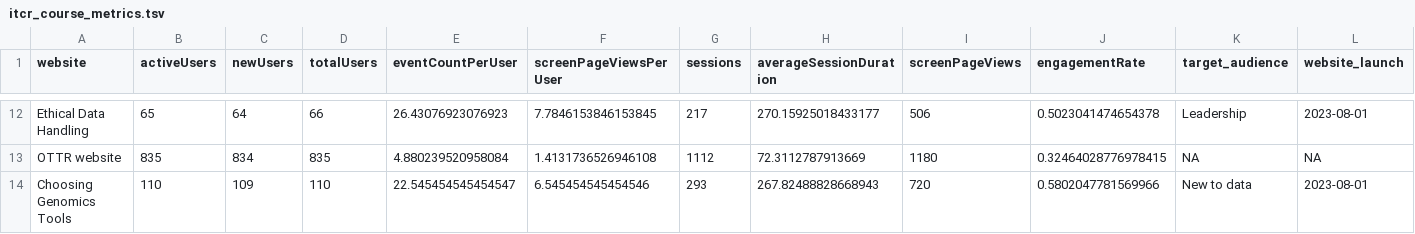
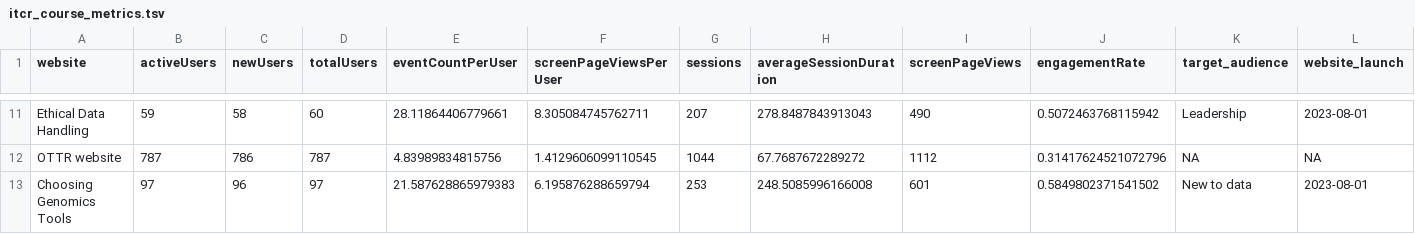
Before and after one commit to FredHutch/itn-dashboard, a TSV file: data/itcr_course_metrics.tsv, drawn as a sheet; only a part is shown, gaps mark what is left out; addresses are those after the commit; the diff covers the shown part only; the diff names each change by its address in the sheet, - before the commit and + after, or states it on an @@ line.

Commit message:
Revert "Try updating data"
This reverts commit 333372e0b5717870cab42e62bbc82fd60d92aaee.

```diff
--- a/data/itcr_course_metrics.tsv
+++ b/data/itcr_course_metrics.tsv
-B11 (activeUsers): 65
+B11 (activeUsers): 59
-C11 (newUsers): 64
+C11 (newUsers): 58
-D11 (totalUsers): 66
+D11 (totalUsers): 60
-E11 (eventCountPerUser): 26.43076923076923
+E11 (eventCountPerUser): 28.11864406779661
-F11 (screenPageViewsPerUser): 7.7846153846153845
+F11 (screenPageViewsPerUser): 8.305084745762711
-G11 (sessions): 217
+G11 (sessions): 207
-H11 (averageSessionDuration): 270.15925018433177
+H11 (averageSessionDuration): 278.8487843913043
-I11 (screenPageViews): 506
+I11 (screenPageViews): 490
-J11 (engagementRate): 0.5023041474654378
+J11 (engagementRate): 0.5072463768115942
-B12 (activeUsers): 835
+B12 (activeUsers): 787
-C12 (newUsers): 834
+C12 (newUsers): 786
-D12 (totalUsers): 835
+D12 (totalUsers): 787
-E12 (eventCountPerUser): 4.880239520958084
+E12 (eventCountPerUser): 4.83989834815756
-F12 (screenPageViewsPerUser): 1.4131736526946108
+F12 (screenPageViewsPerUser): 1.4129606099110545
-G12 (sessions): 1112
+G12 (sessions): 1044
-H12 (averageSessionDuration): 72.3112787913669
+H12 (averageSessionDuration): 67.7687672289272
-I12 (screenPageViews): 1180
+I12 (screenPageViews): 1112
-J12 (engagementRate): 0.32464028776978415
+J12 (engagementRate): 0.31417624521072796
-B13 (activeUsers): 110
+B13 (activeUsers): 97
-C13 (newUsers): 109
+C13 (newUsers): 96
-D13 (totalUsers): 110
+D13 (totalUsers): 97
-E13 (eventCountPerUser): 22.545454545454547
+E13 (eventCountPerUser): 21.587628865979383
-F13 (screenPageViewsPerUser): 6.545454545454546
+F13 (screenPageViewsPerUser): 6.195876288659794
-G13 (sessions): 293
+G13 (sessions): 253
-H13 (averageSessionDuration): 267.82488828668943
+H13 (averageSessionDuration): 248.5085996166008
-I13 (screenPageViews): 720
+I13 (screenPageViews): 601
-J13 (engagementRate): 0.5802047781569966
+J13 (engagementRate): 0.5849802371541502
```
Also changed, not shown: 1 removed row and 108 edited cells elsewhere in this file, 8 other files.
